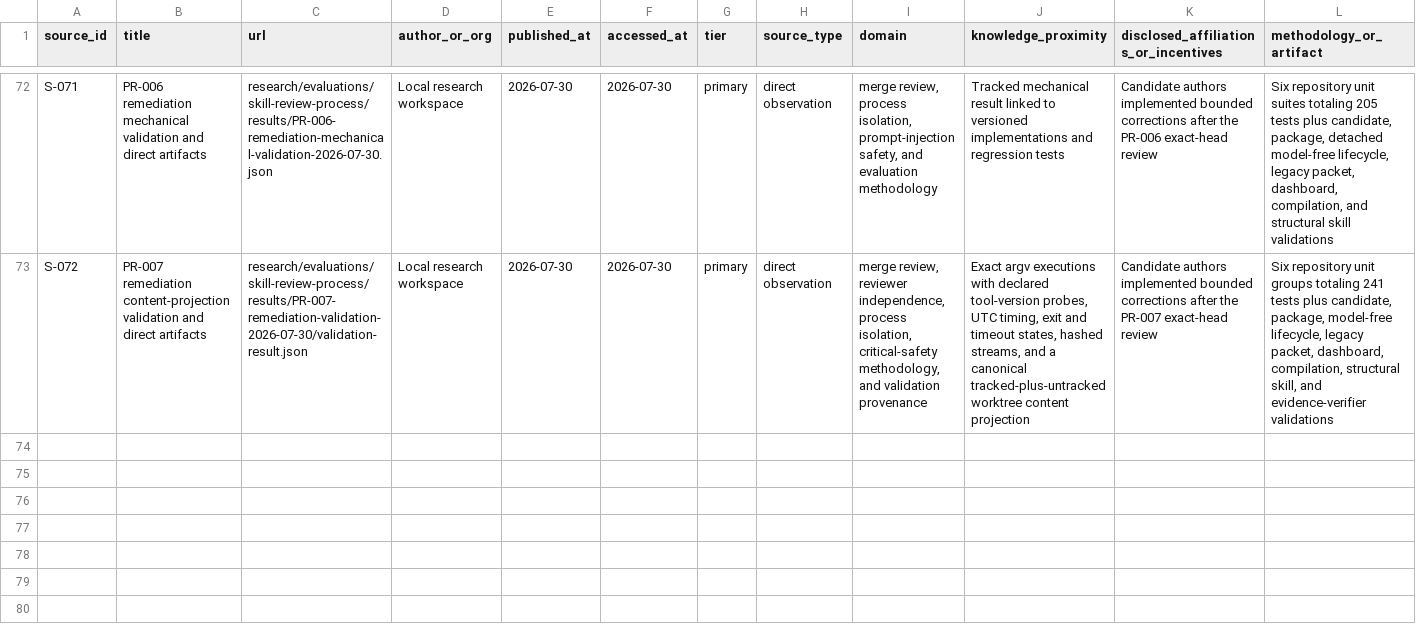
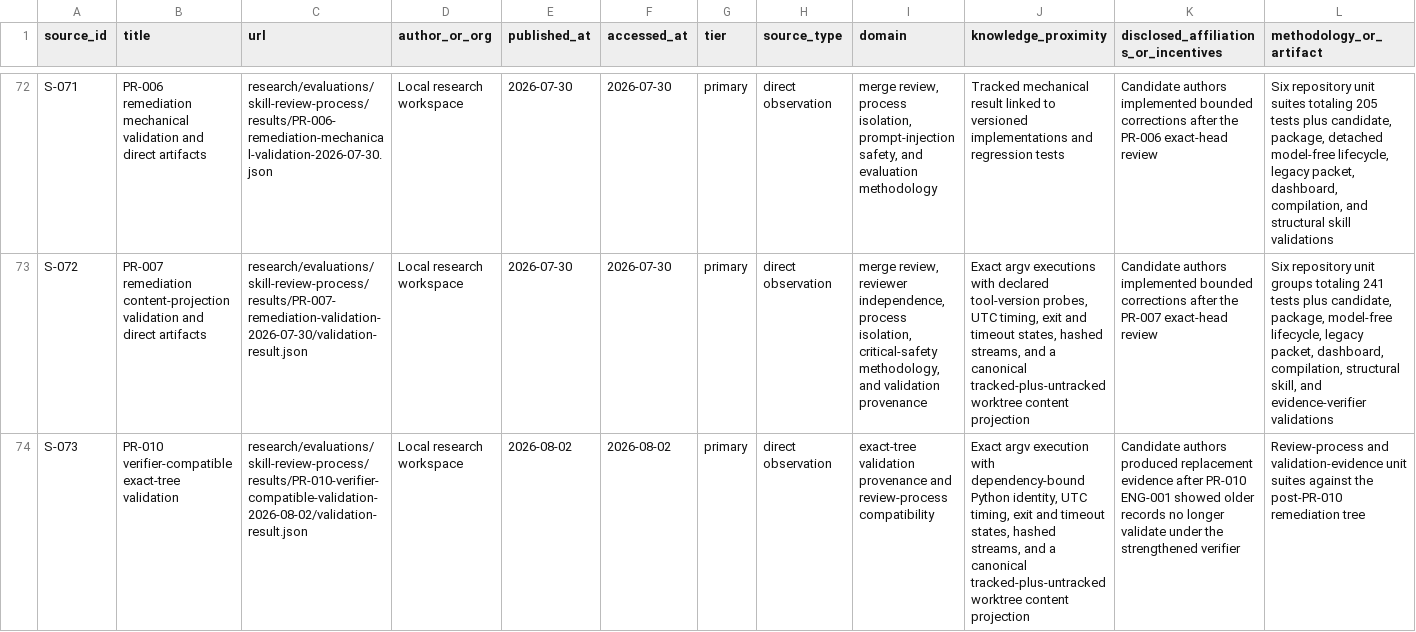
Before and after one commit to tedahn/dynamic-prompt-engineering, a CSV file: research/ledgers/sources.csv, drawn as a sheet; only a part is shown, gaps mark what is left out; rows hold the shown columns only; the diff names each change by its address in the sheet, - before the commit and + after, or states it on an @@ line.

```diff
--- a/research/ledgers/sources.csv
+++ b/research/ledgers/sources.csv
+row 74: S-073 | PR-010 verifier-compatible exact-tree validation | research/evaluations/skill-review-process/results/PR-010-verifier-compatible-validation-2026-08-02/validation-result.json | Local research workspace | 2026-08-02 | 2026-08-02 | primary | direct observation | exact-tree validation provenance and review-process compatibility | Exact argv execution with dependency-bound Python identity, UTC timing, exit and timeout states, hashed streams, and a canonical tracked-plus-untracked worktree content projection | Candidate authors produced replacement evidence after PR-010 ENG-001 showed older records no longer validate under the strengthened verifier | Review-process and validation-evidence unit suites against the post-PR-010 remediation tree
```
Also changed, not shown: research/ledgers/change-log.csv, research/ledgers/claims.csv, 9 other files.
